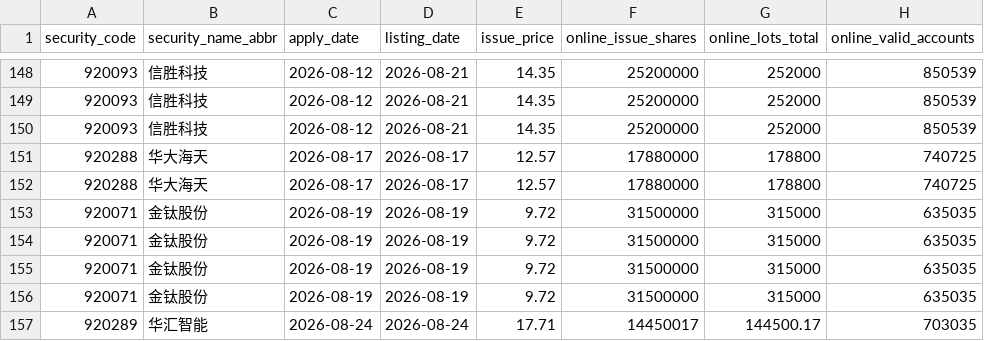
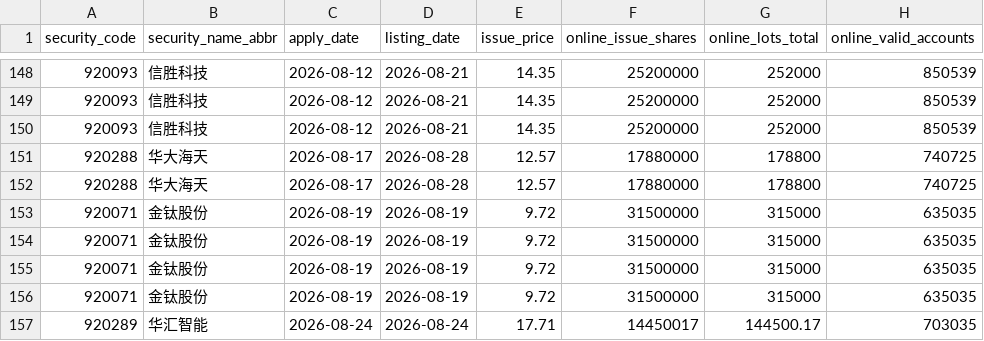
Before and after one commit to viconia828/BJ_IPO, a CSV file: data/offline_tuning/account_pool_history_points.csv, drawn as a sheet; only a part is shown, gaps mark what is left out; the diff names each change by its address in the sheet, - before the commit and + after, or states it on an @@ line.

```diff
--- a/data/offline_tuning/account_pool_history_points.csv
+++ b/data/offline_tuning/account_pool_history_points.csv
-D151:D152 (listing_date): 2026-08-17
+D151:D152 (listing_date): 2026-08-28
```
Also changed, not shown: data/offline_tuning/subscription_history_sample.csv, data/offline_tuning/subscription_ladder_labels.csv, 18 other files.
